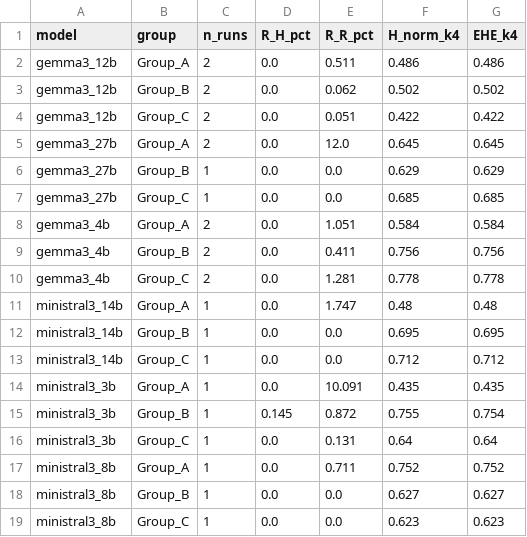
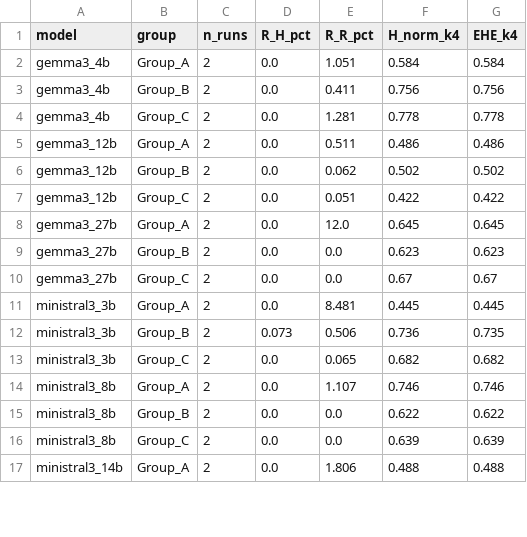
Before and after one commit to WenyuChiou/WAGF, a CSV file: paper/tables/Table1_core_metrics_v8.csv, drawn as a sheet; only a part is shown; the diff covers the shown part only.

```diff
--- a/paper/tables/Table1_core_metrics_v8.csv
+++ b/paper/tables/Table1_core_metrics_v8.csv
@@ -1,2 +1,5 @@
 model,group,n_runs,R_H_pct,R_R_pct,H_norm_k4,EHE_k4
+gemma3_4b,Group_A,2,0.0,1.051,0.584,0.584
+gemma3_4b,Group_B,2,0.0,0.411,0.756,0.756
+gemma3_4b,Group_C,2,0.0,1.281,0.778,0.778
 gemma3_12b,Group_A,2,0.0,0.511,0.486,0.486
@@ -5,15 +8,10 @@ gemma3_12b,Group_C,2,0.0,0.051,0.422,0.422
 gemma3_27b,Group_A,2,0.0,12.0,0.645,0.645
-gemma3_27b,Group_B,1,0.0,0.0,0.629,0.629
-gemma3_27b,Group_C,1,0.0,0.0,0.685,0.685
-gemma3_4b,Group_A,2,0.0,1.051,0.584,0.584
-gemma3_4b,Group_B,2,0.0,0.411,0.756,0.756
-gemma3_4b,Group_C,2,0.0,1.281,0.778,0.778
-ministral3_14b,Group_A,1,0.0,1.747,0.48,0.48
-ministral3_14b,Group_B,1,0.0,0.0,0.695,0.695
-ministral3_14b,Group_C,1,0.0,0.0,0.712,0.712
-ministral3_3b,Group_A,1,0.0,10.091,0.435,0.435
-ministral3_3b,Group_B,1,0.145,0.872,0.755,0.754
-ministral3_3b,Group_C,1,0.0,0.131,0.64,0.64
-ministral3_8b,Group_A,1,0.0,0.711,0.752,0.752
-ministral3_8b,Group_B,1,0.0,0.0,0.627,0.627
-ministral3_8b,Group_C,1,0.0,0.0,0.623,0.623
+gemma3_27b,Group_B,2,0.0,0.0,0.623,0.623
+gemma3_27b,Group_C,2,0.0,0.0,0.67,0.67
+ministral3_3b,Group_A,2,0.0,8.481,0.445,0.445
+ministral3_3b,Group_B,2,0.073,0.506,0.736,0.735
+ministral3_3b,Group_C,2,0.0,0.065,0.682,0.682
+ministral3_8b,Group_A,2,0.0,1.107,0.746,0.746
+ministral3_8b,Group_B,2,0.0,0.0,0.622,0.622
+ministral3_8b,Group_C,2,0.0,0.0,0.639,0.639
+ministral3_14b,Group_A,2,0.0,1.806,0.488,0.488
```
Also changed, not shown: 2 added rows elsewhere in this file, docs/wrr_metrics_all_models_v6.csv, docs/wrr_metrics_completion_v6.csv, 5 other files.
